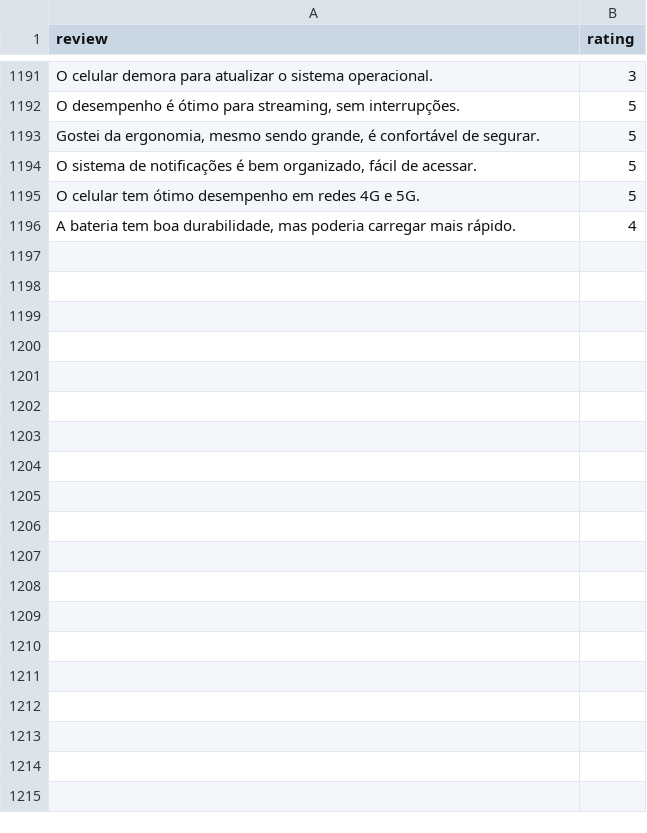
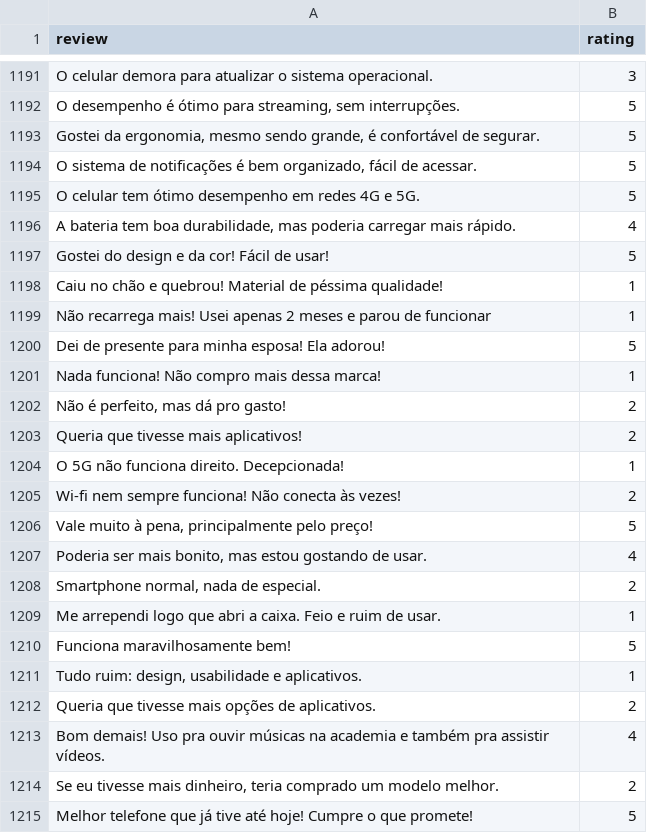
Before and after one commit to lucianoayres/nlp-sentinel, a CSV file: data/reviews.csv, drawn as a sheet; only a part is shown, gaps mark what is left out; the diff covers the shown part only; the diff names each change by its address in the sheet, - before the commit and + after, or states it on an @@ line.

Commit message:
Update reviews.csv

```diff
--- a/data/reviews.csv
+++ b/data/reviews.csv
+row 1197: Gostei do design e da cor! Fácil de usar! | 5
+row 1198: Caiu no chão e quebrou! Material de péssima qualidade! | 1
+row 1199: Não recarrega mais! Usei apenas 2 meses e parou de funcionar | 1
+row 1200: Dei de presente para minha esposa! Ela adorou! | 5
+row 1201: Nada funciona! Não compro mais dessa marca! | 1
+row 1202: Não é perfeito, mas dá pro gasto! | 2
+row 1203: Queria que tivesse mais aplicativos! | 2
+row 1204: O 5G não funciona direito. Decepcionada! | 1
+row 1205: Wi-fi nem sempre funciona! Não conecta às vezes! | 2
+row 1206: Vale muito à pena, principalmente pelo preço! | 5
+row 1207: Poderia ser mais bonito, mas estou gostando de usar. | 4
+row 1208: Smartphone normal, nada de especial. | 2
+row 1209: Me arrependi logo que abri a caixa. Feio e ruim de usar. | 1
+row 1210: Funciona maravilhosamente bem! | 5
+row 1211: Tudo ruim: design, usabilidade e aplicativos. | 1
+row 1212: Queria que tivesse mais opções de aplicativos. | 2
+row 1213: Bom demais! Uso pra ouvir músicas na academia e também pra assistir vídeos. | 4
+row 1214: Se eu tivesse mais dinheiro, teria comprado um modelo melhor. | 2
+row 1215: Melhor telefone que já tive até hoje! Cumpre o que promete! | 5
```
Also changed, not shown: 17 added rows elsewhere in this file.
